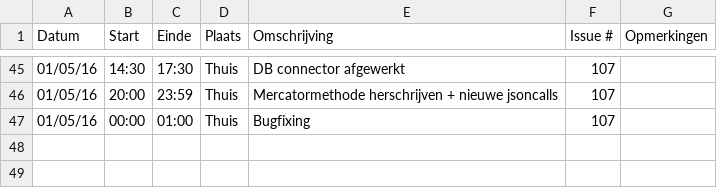
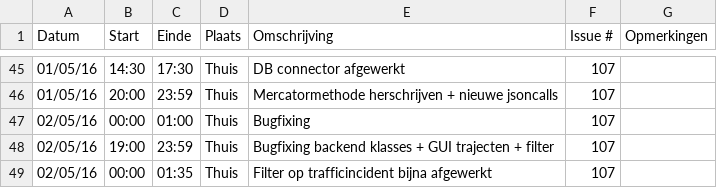
Before and after one commit to ghentlivinglab/Traffic-Travel-Time-Analyzer-3, a CSV file: Jeroen-StofferisLogboek.csv, drawn as a sheet; only a part is shown, gaps mark what is left out.

Commit message:
Update Jeroen-StofferisLogboek.csv

```diff
--- a/Jeroen-StofferisLogboek.csv
+++ b/Jeroen-StofferisLogboek.csv
@@ -46,2 +46,4 @@
 01/05/16,20:00,23:59,Thuis,Mercatormethode herschrijven + nieuwe jsoncalls,107,
-01/05/16,00:00,01:00,Thuis,Bugfixing,107,
+02/05/16,00:00,01:00,Thuis,Bugfixing,107,
+02/05/16,19:00,23:59,Thuis,Bugfixing backend klasses + GUI trajecten + filter,107,
+02/05/16,00:00,01:35,Thuis,Filter op trafficincident bijna afgewerkt,107,
```
